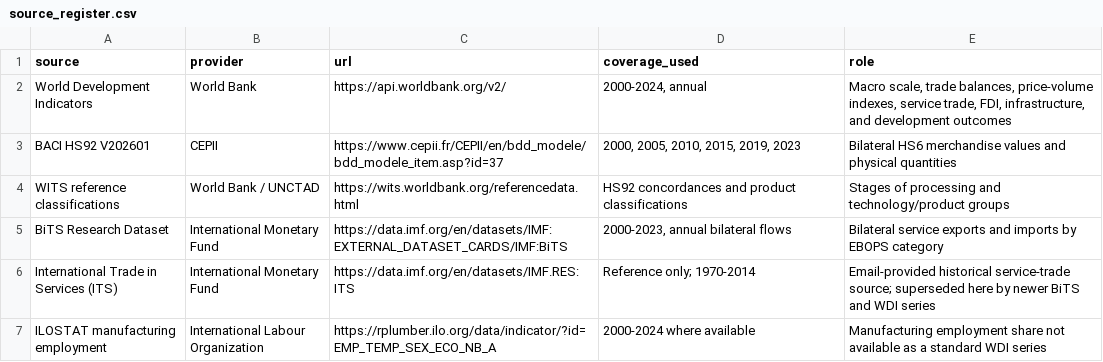
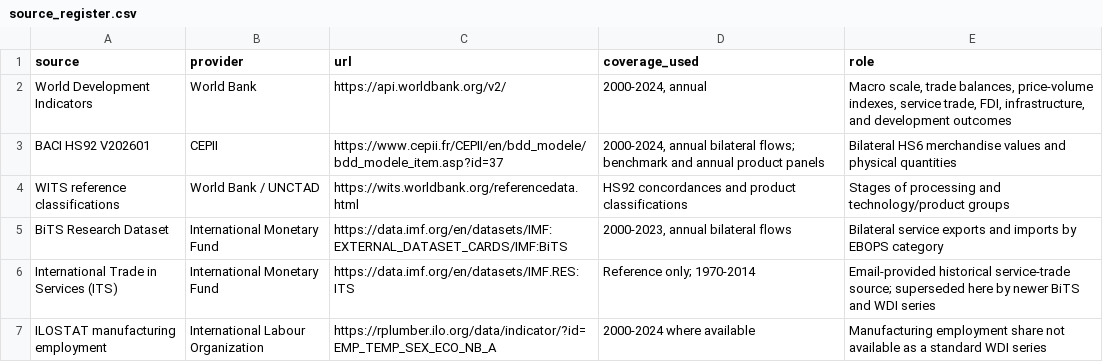
Before and after one commit to Astra-lele/trade-data-explorer, a CSV file: downloads/source_register.csv, drawn as a sheet.

```diff
--- a/downloads/source_register.csv
+++ b/downloads/source_register.csv
@@ -2,3 +2,3 @@ source,provider,url,coverage_used,role
 World Development Indicators,World Bank,https://api.worldbank.org/v2/,"2000-2024, annual","Macro scale, trade balances, price-volume indexes, service trade, FDI, infrastructure, and development outcomes"
-BACI HS92 V202601,CEPII,https://www.cepii.fr/CEPII/en/bdd_modele/bdd_modele_item.asp?id=37,"2000, 2005, 2010, 2015, 2019, 2023",Bilateral HS6 merchandise values and physical quantities
+BACI HS92 V202601,CEPII,https://www.cepii.fr/CEPII/en/bdd_modele/bdd_modele_item.asp?id=37,"2000-2024, annual bilateral flows; benchmark and annual product panels",Bilateral HS6 merchandise values and physical quantities
 WITS reference classifications,World Bank / UNCTAD,https://wits.worldbank.org/referencedata.html,HS92 concordances and product classifications,Stages of processing and technology/product groups
```
Also changed, not shown: downloads/country_variable_coverage.csv, downloads/ilostat_manufacturing_employment.csv, 23 other files.
